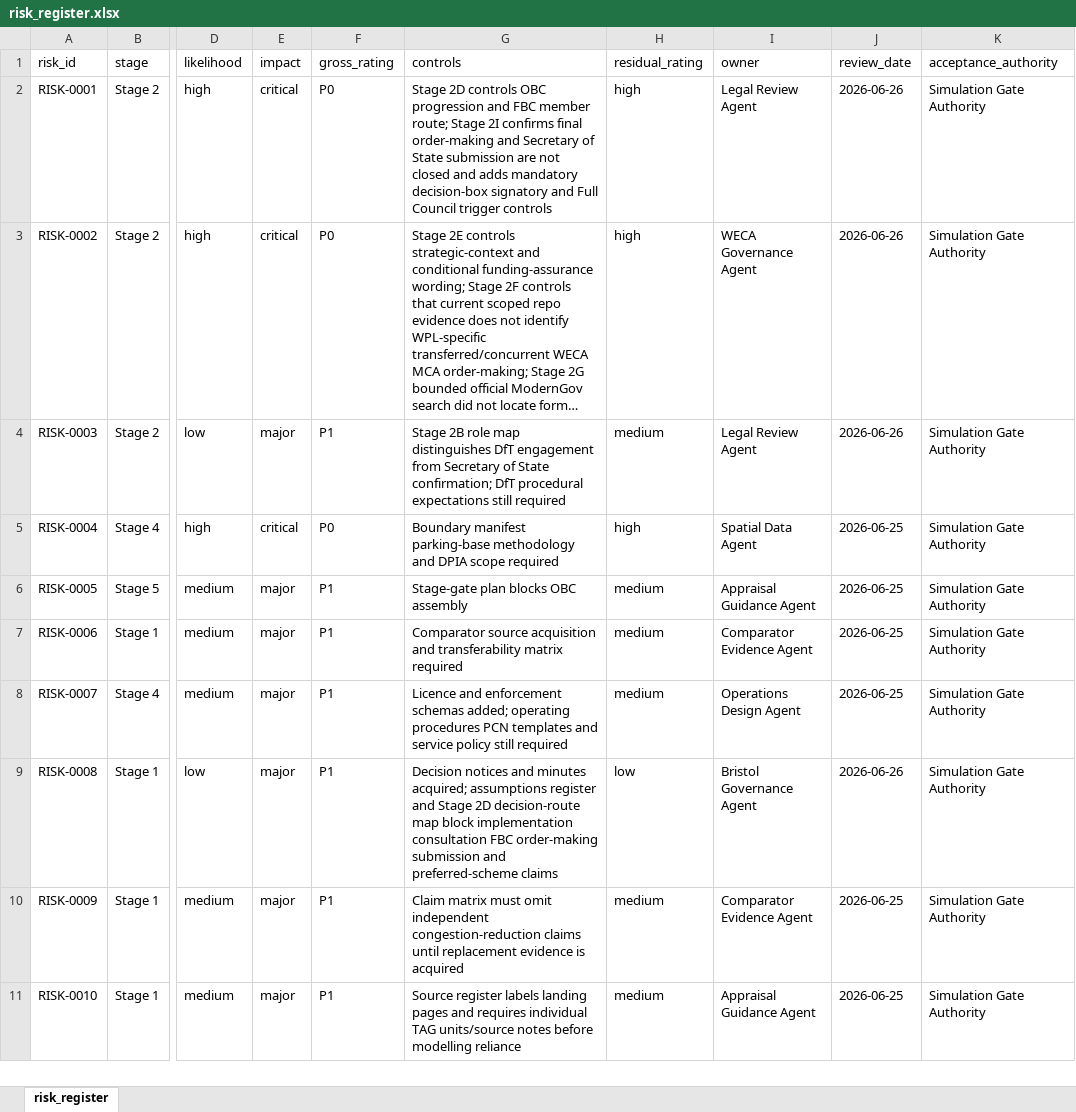
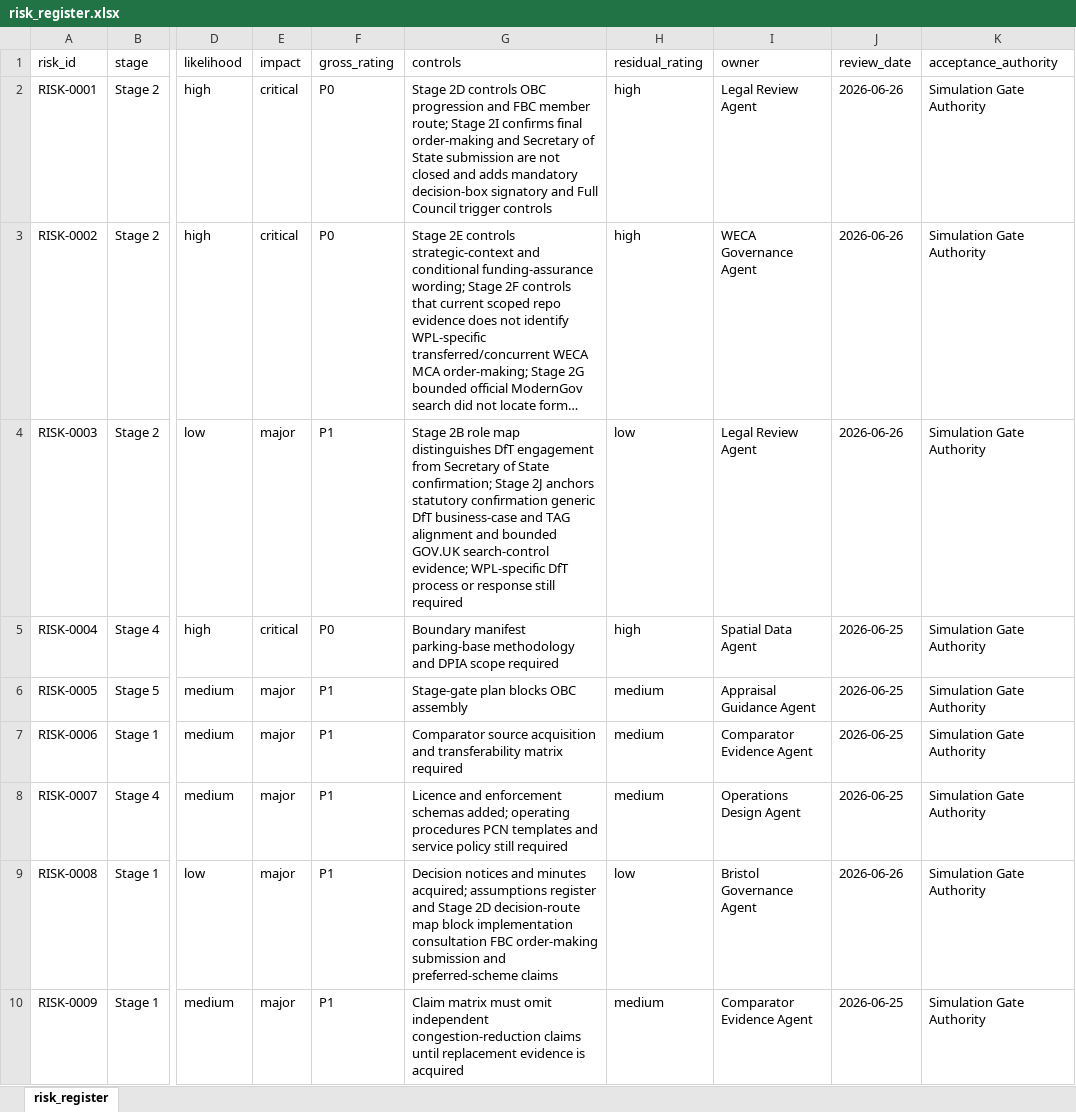
Before and after one commit to awjreynolds/bristol-wpl, an Excel workbook: governance/risk_register.xlsx, sheet risk_register, drawn as a sheet; only a part is shown, gaps mark what is left out; the shorter side is filled out with more unchanged rows; long unchanged cells end in …; values as stored, in another font and other column widths than the file's, no borders; the diff names each change by its address in the sheet, - before the commit and + after, or states it on an @@ line.

```diff
--- a/governance/risk_register.xlsx (sheet risk_register)
+++ b/governance/risk_register.xlsx (sheet risk_register)
-G4 (controls): …State confirmation; DfT procedural expectations still required
+G4 (controls): …State confirmation; Stage 2J anchors statutory confirmation generic DfT business-case and TAG alignment and bounded GOV.UK search-control evidence; WPL-specific DfT process or response still required
-H4 (residual_rating): medium
+H4 (residual_rating): low
```
Also changed, not shown: evidence/source_register.xlsx, 29 other files.
